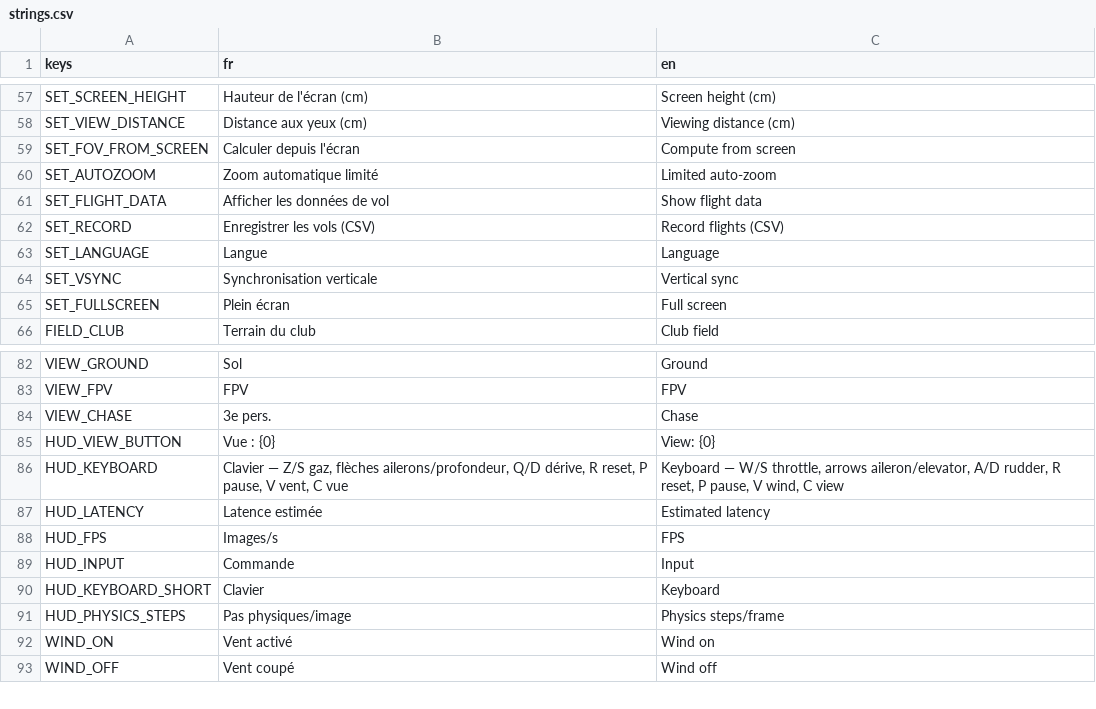
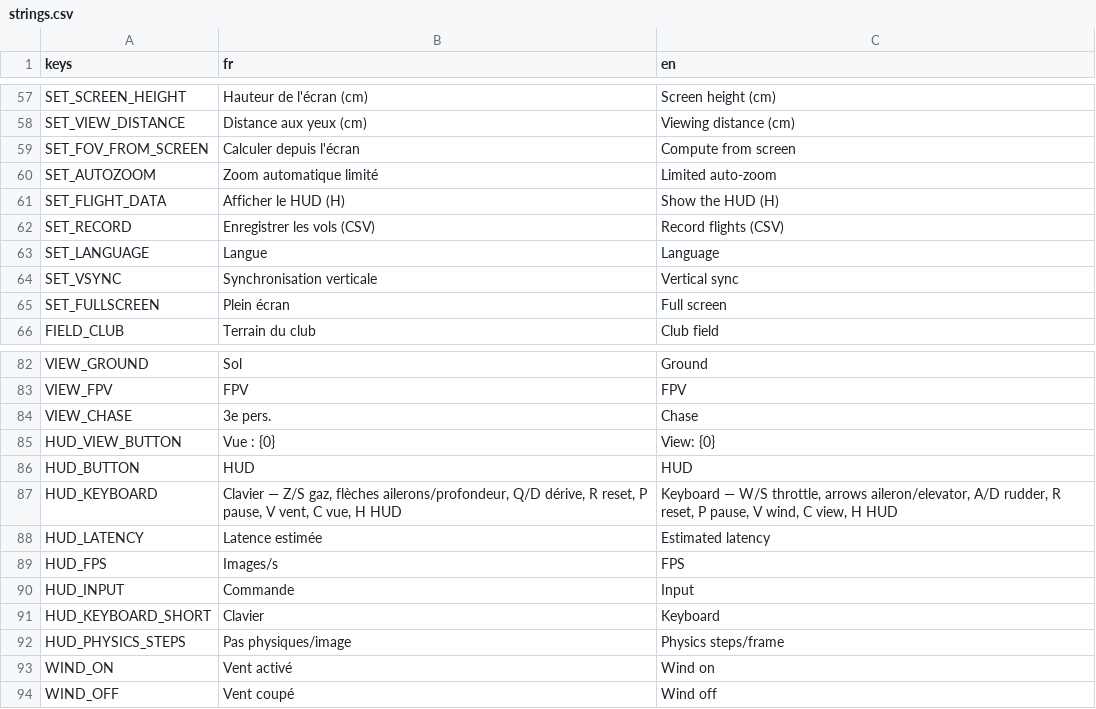
Before and after one commit to Axel-Ladaique/SimLab, a CSV file: game/translations/strings.csv, drawn as a sheet; only a part is shown, gaps mark what is left out.

```diff
--- a/game/translations/strings.csv
+++ b/game/translations/strings.csv
@@ -60,3 +60,3 @@ SET_FOV_FROM_SCREEN,Calculer depuis l'écran,Compute from screen
 SET_AUTOZOOM,Zoom automatique limité,Limited auto-zoom
-SET_FLIGHT_DATA,Afficher les données de vol,Show flight data
+SET_FLIGHT_DATA,Afficher le HUD (H),Show the HUD (H)
 SET_RECORD,Enregistrer les vols (CSV),Record flights (CSV)
@@ -85,3 +85,4 @@ VIEW_CHASE,3e pers.,Chase
 HUD_VIEW_BUTTON,Vue : {0},View: {0}
-HUD_KEYBOARD,"Clavier — Z/S gaz, flèches ailerons/profondeur, Q/D dérive, R reset, P pause, V vent, C vue","Keyboard — W/S throttle, arrows aileron/elevator, A/D rudder, R reset, P pause, V wind, C view"
+HUD_BUTTON,HUD,HUD
+HUD_KEYBOARD,"Clavier — Z/S gaz, flèches ailerons/profondeur, Q/D dérive, R reset, P pause, V vent, C vue, H HUD","Keyboard — W/S throttle, arrows aileron/elevator, A/D rudder, R reset, P pause, V wind, C view, H HUD"
 HUD_LATENCY,Latence estimée,Estimated latency
```
Also changed, not shown: 7 other files.
